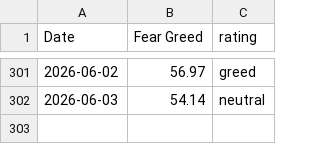
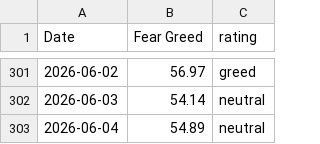
Before and after one commit to Vatmuri2/feargreed, a CSV file: datasets/fear_greed_forward_test_afternoon.csv, drawn as a sheet; only a part is shown, gaps mark what is left out.

```diff
--- a/datasets/fear_greed_forward_test_afternoon.csv
+++ b/datasets/fear_greed_forward_test_afternoon.csv
@@ -302 +302,2 @@ Date,Fear Greed,rating
 2026-06-03,54.14,neutral
+2026-06-04,54.89,neutral
```
Also changed, not shown: datasets/fear_greed_forward_test_morning.csv, trading_log_BOD.csv, 1 other file.
